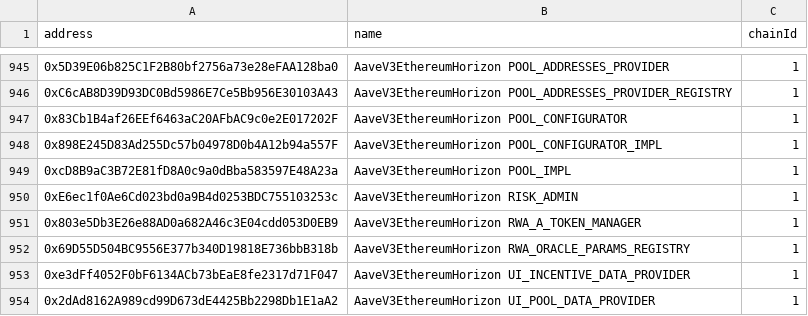
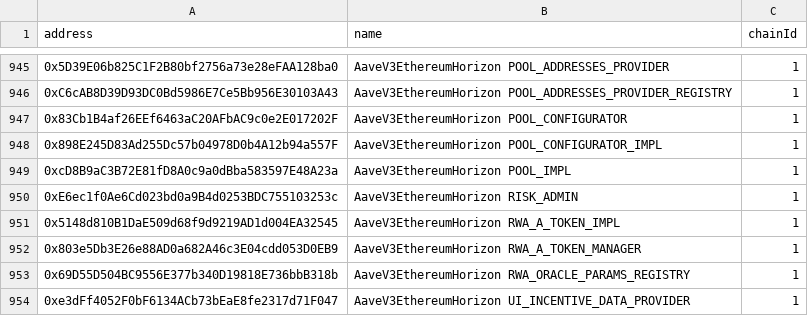
Before and after one commit to aave-dao/aave-address-book, a CSV file: safe.csv, drawn as a sheet; only a part is shown, gaps mark what is left out; the shorter side is filled out with more unchanged rows.

Commit message:
fix: add horizon rwa aToken impl

```diff
--- a/safe.csv
+++ b/safe.csv
@@ -950,2 +950,3 @@ address,name,chainId
 0xE6ec1f0Ae6Cd023bd0a9B4d0253BDC755103253c,AaveV3EthereumHorizon RISK_ADMIN,1
+0x5148d810B1DaE509d68f9d9219AD1d004EA32545,AaveV3EthereumHorizon RWA_A_TOKEN_IMPL,1
 0x803e5Db3E26e88AD0a682A46c3E04cdd053D0EB9,AaveV3EthereumHorizon RWA_A_TOKEN_MANAGER,1
```
Also changed, not shown: 4 other files.
